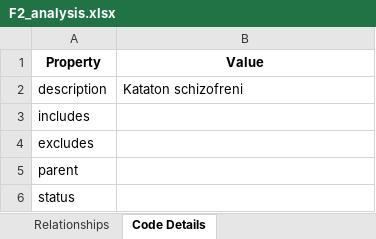
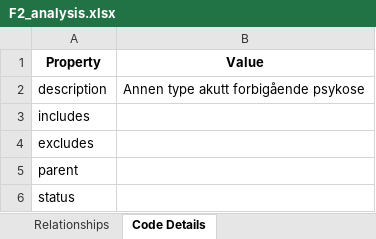
Before and after one commit to fremgang/finnkode-fetch, an Excel workbook: analysis_output/F2_analysis.xlsx, sheet Code Details, drawn as a sheet; values as stored, in another font and other column widths than the file's, no borders; the diff names each change by its address in the sheet, - before the commit and + after, or states it on an @@ line.

```diff
--- a/analysis_output/F2_analysis.xlsx (sheet Code Details)
+++ b/analysis_output/F2_analysis.xlsx (sheet Code Details)
-B2 (Value): Kataton schizofreni
+B2 (Value): Annen type akutt forbigående psykose
```
Also changed, not shown: sheet Relationships, analysis_output/F1_analysis.xlsx, analysis_output/F4_analysis.xlsx, 28 other files.
